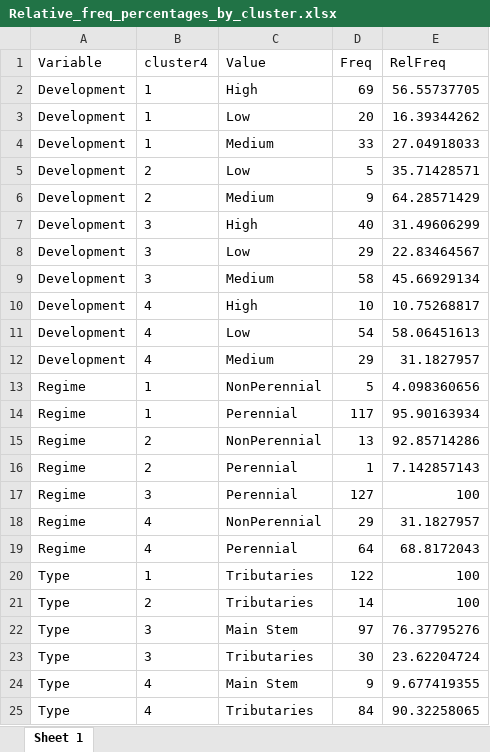
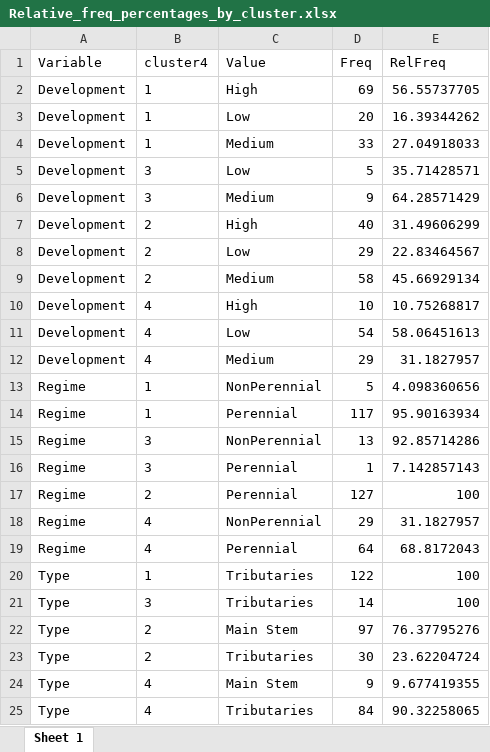
Before and after one commit to cabbiogeo99/Trace-element-bioavailability-spatial-assessment, an Excel workbook: Zinc/5. Cluster analysis/Clustering by sample results/Relative_freq_percentages_by_cluster.xlsx, sheet Sheet 1, drawn as a sheet; values as stored, in another font and other column widths than the file's, no borders; the diff names each change by its address in the sheet, - before the commit and + after, or states it on an @@ line.

```diff
--- a/Zinc/5. Cluster analysis/Clustering by sample results/Relative_freq_percentages_by_cluster.xlsx (sheet Sheet 1)
+++ b/Zinc/5. Cluster analysis/Clustering by sample results/Relative_freq_percentages_by_cluster.xlsx (sheet Sheet 1)
-B5:B6 (cluster4): 2
+B5:B6 (cluster4): 3
-B7:B9 (cluster4): 3
+B7:B9 (cluster4): 2
-B15:B16 (cluster4): 2
+B15:B16 (cluster4): 3
-B17 (cluster4): 3
+B17 (cluster4): 2
-B21 (cluster4): 2
+B21 (cluster4): 3
-B22:B23 (cluster4): 3
+B22:B23 (cluster4): 2
```
Also changed, not shown: Zinc/6. Statistical data analysis/Statistical_analyses_by_typology.xlsx, 8 other files.
